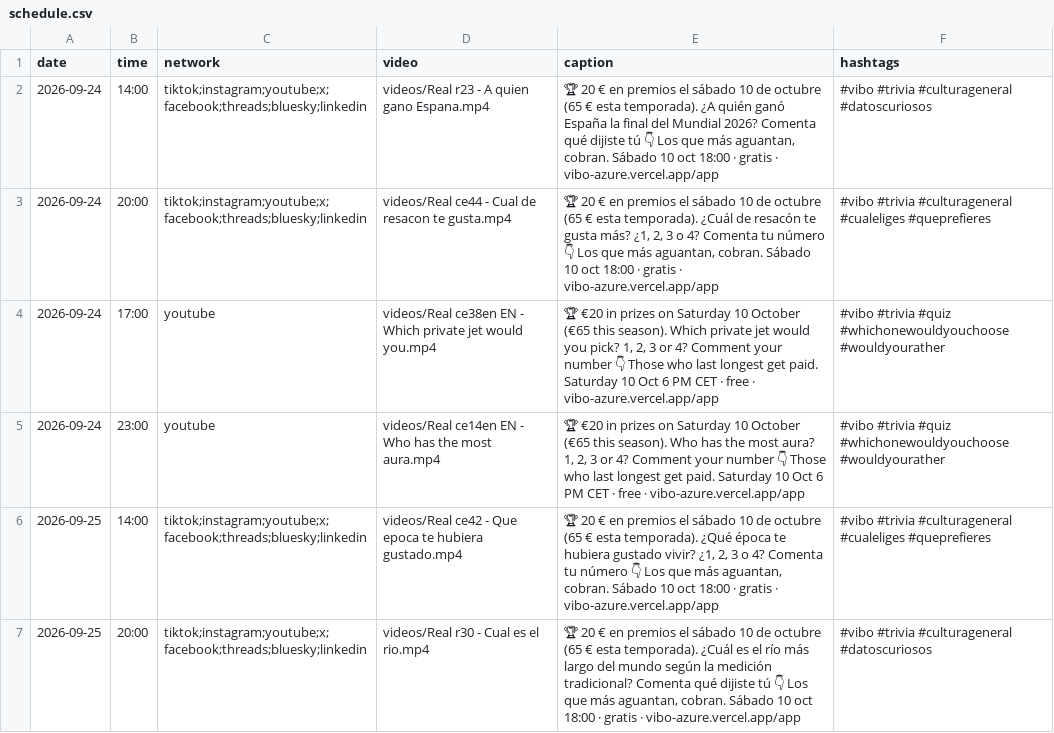
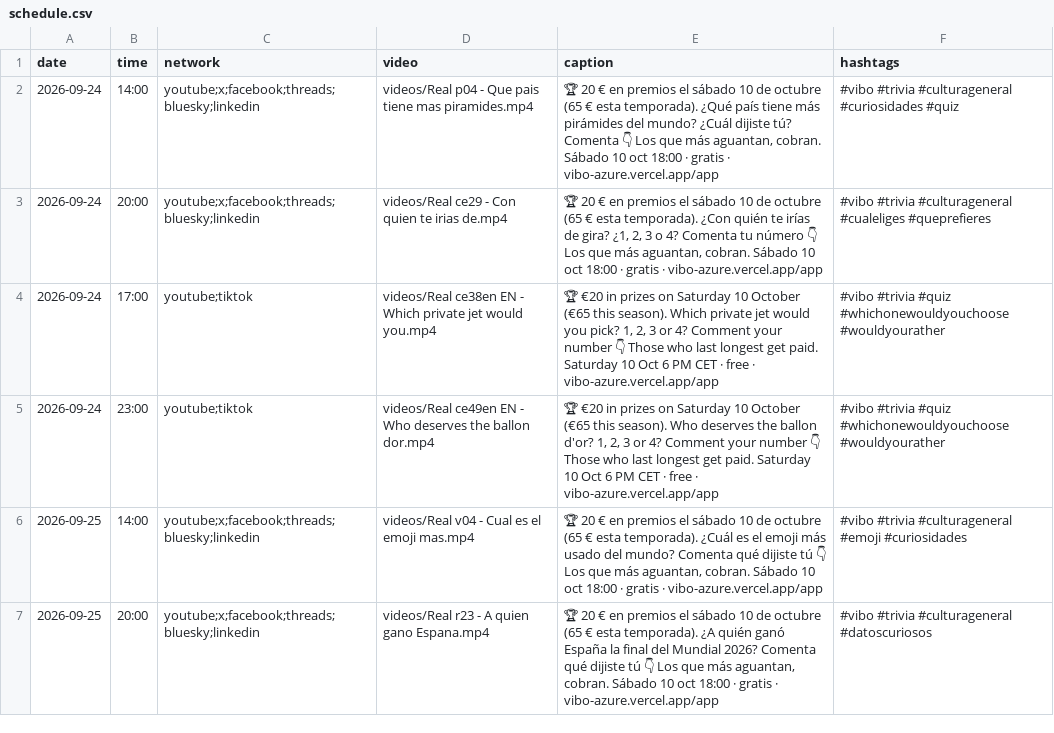
Before and after one commit to pepelu608-commits/vibo-redes, a CSV file: scripts/social/schedule.csv, drawn as a sheet; only a part is shown; the diff covers the shown part only.

```diff
--- a/scripts/social/schedule.csv
+++ b/scripts/social/schedule.csv
@@ -1,7 +1,7 @@
 date,time,network,video,caption,hashtags
-2026-09-24,14:00,tiktok;instagram;youtube;x;facebook;threads;bluesky;linkedin,videos/Real r23 - A quien gano Espana.mp4,"🏆 20 € en premios el sábado 10 de octubre (65 € esta temporada). ¿A quién ganó España la final del Mundial 2026? Comenta qué dijiste tú 👇 Los que más aguantan, cobran. Sábado 10 oct 18:00 · gratis · vibo-azure.vercel.app/app","#vibo #trivia #culturageneral #datoscuriosos"
-2026-09-24,20:00,tiktok;instagram;youtube;x;facebook;threads;bluesky;linkedin,videos/Real ce44 - Cual de resacon te gusta.mp4,"🏆 20 € en premios el sábado 10 de octubre (65 € esta temporada). ¿Cuál de resacón te gusta más? ¿1, 2, 3 o 4? Comenta tu número 👇 Los que más aguantan, cobran. Sábado 10 oct 18:00 · gratis · vibo-azure.vercel.app/app","#vibo #trivia #culturageneral #cualeliges #queprefieres"
-2026-09-24,17:00,youtube,videos/Real ce38en EN - Which private jet would you.mp4,"🏆 €20 in prizes on Saturday 10 October (€65 this season). Which private jet would you pick? 1, 2, 3 or 4? Comment your number 👇 Those who last longest get paid. Saturday 10 Oct 6 PM CET · free · vibo-azure.vercel.app/app","#vibo #trivia #quiz #whichonewouldyouchoose #wouldyourather"
-2026-09-24,23:00,youtube,videos/Real ce14en EN - Who has the most aura.mp4,"🏆 €20 in prizes on Saturday 10 October (€65 this season). Who has the most aura? 1, 2, 3 or 4? Comment your number 👇 Those who last longest get paid. Saturday 10 Oct 6 PM CET · free · vibo-azure.vercel.app/app","#vibo #trivia #quiz #whichonewouldyouchoose #wouldyourather"
-2026-09-25,14:00,tiktok;instagram;youtube;x;facebook;threads;bluesky;linkedin,videos/Real ce42 - Que epoca te hubiera gustado.mp4,"🏆 20 € en premios el sábado 10 de octubre (65 € esta temporada). ¿Qué época te hubiera gustado vivir? ¿1, 2, 3 o 4? Comenta tu número 👇 Los que más aguantan, cobran. Sábado 10 oct 18:00 · gratis · vibo-azure.vercel.app/app","#vibo #trivia #culturageneral #cualeliges #queprefieres"
-2026-09-25,20:00,tiktok;instagram;youtube;x;facebook;threads;bluesky;linkedin,videos/Real r30 - Cual es el rio.mp4,"🏆 20 € en premios el sábado 10 de octubre (65 € esta temporada). ¿Cuál es el río más largo del mundo según la medición tradicional? Comenta qué dijiste tú 👇 Los que más aguantan, cobran. Sábado 10 oct 18:00 · gratis · vibo-azure.vercel.app/app","#vibo #trivia #culturageneral #datoscuriosos"
+2026-09-24,14:00,youtube;x;facebook;threads;bluesky;linkedin,videos/Real p04 - Que pais tiene mas piramides.mp4,"🏆 20 € en premios el sábado 10 de octubre (65 € esta temporada). ¿Qué país tiene más pirámides del mundo? ¿Cuál dijiste tú? Comenta 👇 Los que más aguantan, cobran. Sábado 10 oct 18:00 · gratis · vibo-azure.vercel.app/app","#vibo #trivia #culturageneral #curiosidades #quiz"
+2026-09-24,20:00,youtube;x;facebook;threads;bluesky;linkedin,videos/Real ce29 - Con quien te irias de.mp4,"🏆 20 € en premios el sábado 10 de octubre (65 € esta temporada). ¿Con quién te irías de gira? ¿1, 2, 3 o 4? Comenta tu número 👇 Los que más aguantan, cobran. Sábado 10 oct 18:00 · gratis · vibo-azure.vercel.app/app","#vibo #trivia #culturageneral #cualeliges #queprefieres"
+2026-09-24,17:00,youtube;tiktok,videos/Real ce38en EN - Which private jet would you.mp4,"🏆 €20 in prizes on Saturday 10 October (€65 this season). Which private jet would you pick? 1, 2, 3 or 4? Comment your number 👇 Those who last longest get paid. Saturday 10 Oct 6 PM CET · free · vibo-azure.vercel.app/app","#vibo #trivia #quiz #whichonewouldyouchoose #wouldyourather"
+2026-09-24,23:00,youtube;tiktok,videos/Real ce49en EN - Who deserves the ballon dor.mp4,"🏆 €20 in prizes on Saturday 10 October (€65 this season). Who deserves the ballon d'or? 1, 2, 3 or 4? Comment your number 👇 Those who last longest get paid. Saturday 10 Oct 6 PM CET · free · vibo-azure.vercel.app/app","#vibo #trivia #quiz #whichonewouldyouchoose #wouldyourather"
+2026-09-25,14:00,youtube;x;facebook;threads;bluesky;linkedin,videos/Real v04 - Cual es el emoji mas.mp4,"🏆 20 € en premios el sábado 10 de octubre (65 € esta temporada). ¿Cuál es el emoji más usado del mundo? Comenta qué dijiste tú 👇 Los que más aguantan, cobran. Sábado 10 oct 18:00 · gratis · vibo-azure.vercel.app/app","#vibo #trivia #culturageneral #emoji #curiosidades"
+2026-09-25,20:00,youtube;x;facebook;threads;bluesky;linkedin,videos/Real r23 - A quien gano Espana.mp4,"🏆 20 € en premios el sábado 10 de octubre (65 € esta temporada). ¿A quién ganó España la final del Mundial 2026? Comenta qué dijiste tú 👇 Los que más aguantan, cobran. Sábado 10 oct 18:00 · gratis · vibo-azure.vercel.app/app","#vibo #trivia #culturageneral #datoscuriosos"
```
Also changed, not shown: 87 edited cells elsewhere in this file, 45 other files.
